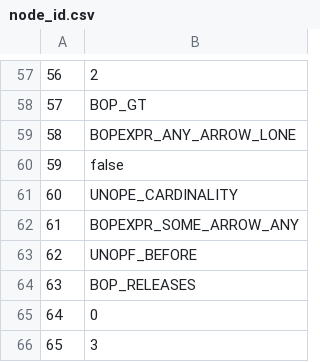
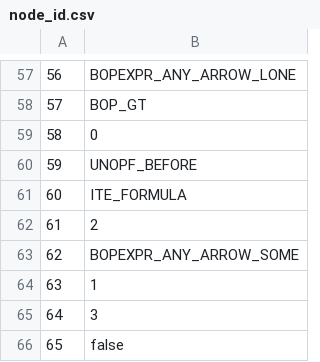
Before and after one commit to AlexandervonWu/ACGN, a CSV file: node_id.csv, drawn as a sheet; only a part is shown, gaps mark what is left out; the diff covers the shown part only.

```diff
--- a/node_id.csv
+++ b/node_id.csv
@@ -57,10 +57,10 @@
-56,2
+56,BOPEXPR_ANY_ARROW_LONE
 57,BOP_GT
-58,BOPEXPR_ANY_ARROW_LONE
-59,false
-60,UNOPE_CARDINALITY
-61,BOPEXPR_SOME_ARROW_ANY
-62,UNOPF_BEFORE
-63,BOP_RELEASES
-64,0
-65,3
+58,0
+59,UNOPF_BEFORE
+60,ITE_FORMULA
+61,2
+62,BOPEXPR_ANY_ARROW_SOME
+63,1
+64,3
+65,false
```
Also changed, not shown: 53 edited cells elsewhere in this file, 9 other files.
